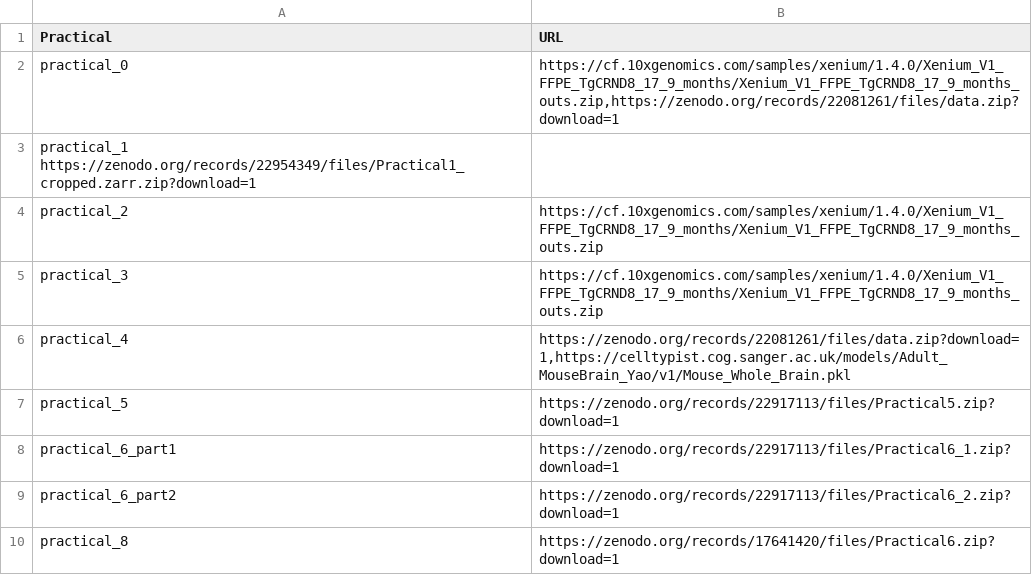
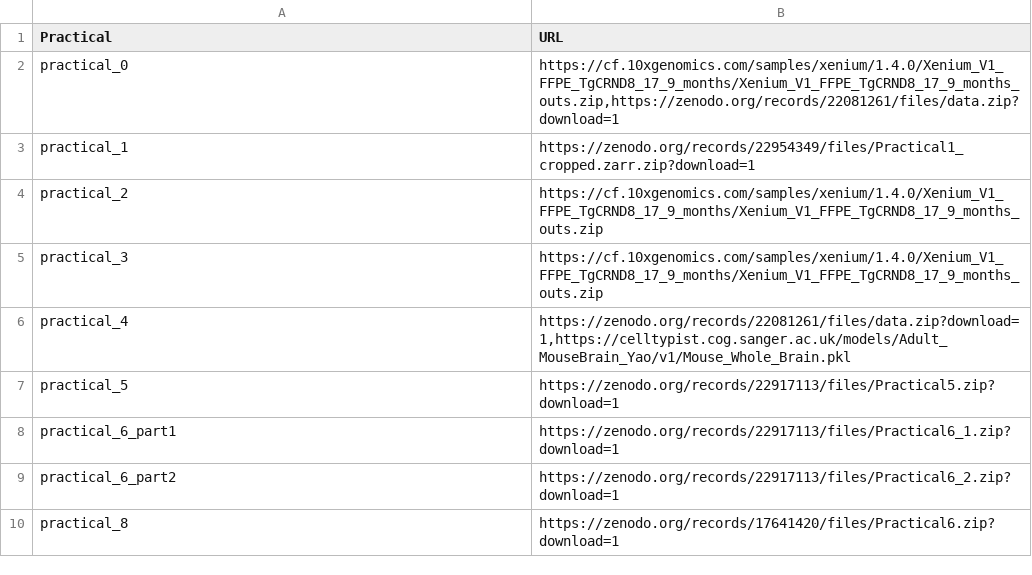
Before and after one commit to elixir-europe-training/ELIXIR-SCO-spatial-omics-2026, a TSV file: docker/practical_data.tsv, drawn as a sheet; removed rows and columns are numbered as before the commit, all else as after; the diff names each change by its address in the sheet, - before the commit and + after, or states it on an @@ line.

```diff
--- a/docker/practical_data.tsv
+++ b/docker/practical_data.tsv
-row 3: practical_1 https://zenodo.org/records/22954349/files/Practical1_cropped.zarr.zip?download=1
+row 3: practical_1 | https://zenodo.org/records/22954349/files/Practical1_cropped.zarr.zip?download=1
```
Also changed, not shown: 4 other files.
